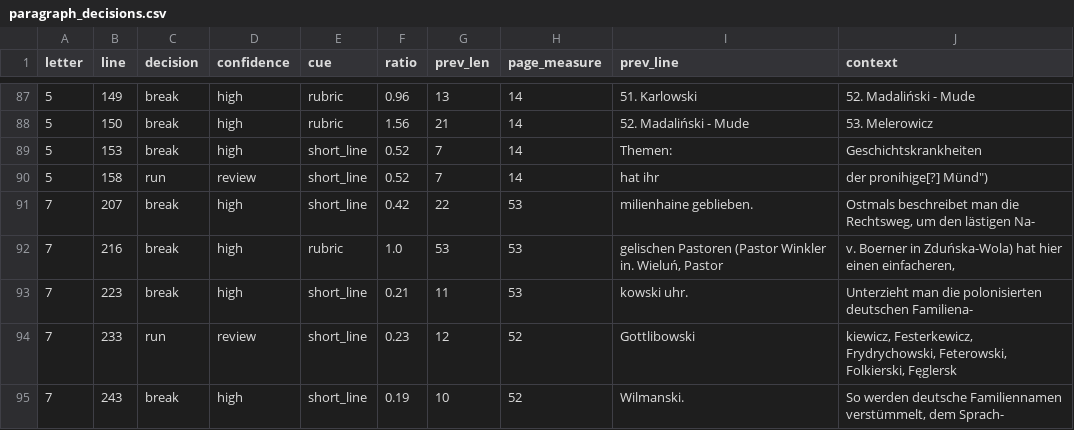
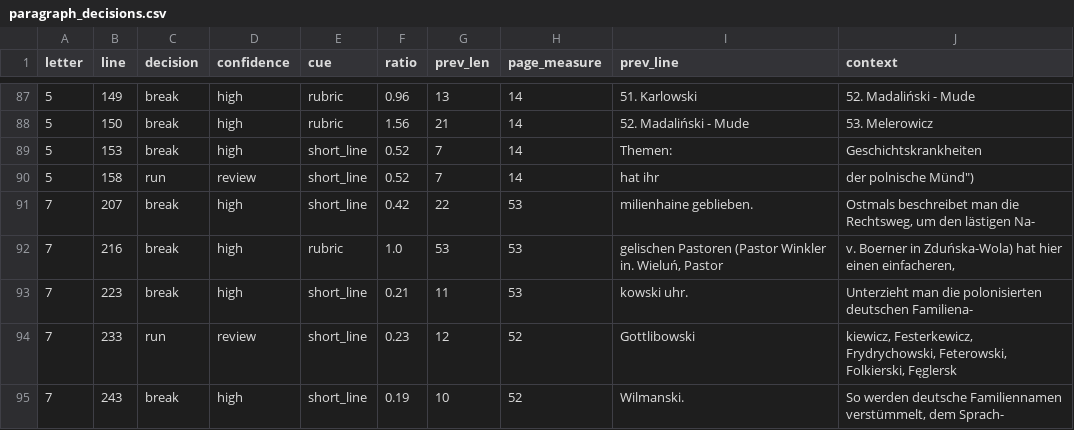
Before and after one commit to takaji10/triebenfeld-letters, a CSV file: units/app539680545/paragraph_decisions.csv, drawn as a sheet; only a part is shown, gaps mark what is left out.

```diff
--- a/units/app539680545/paragraph_decisions.csv
+++ b/units/app539680545/paragraph_decisions.csv
@@ -89,3 +89,3 @@
 5,153,break,high,short_line,0.52,7,14,Themen:,Geschichtskrankheiten
-5,158,run,review,short_line,0.52,7,14,hat ihr,"der pronihige[?] Münd"")"
+5,158,run,review,short_line,0.52,7,14,hat ihr,"der polnische Münd"")"
 7,207,break,high,short_line,0.42,22,53,milienhaine geblieben.,"Ostmals beschreibet man die Rechtsweg, um den lästigen Na-"
```
Also changed, not shown: corpus/units/app539680545/letters.csv, corpus/units/app539680545/pages.csv, 28 other files.
